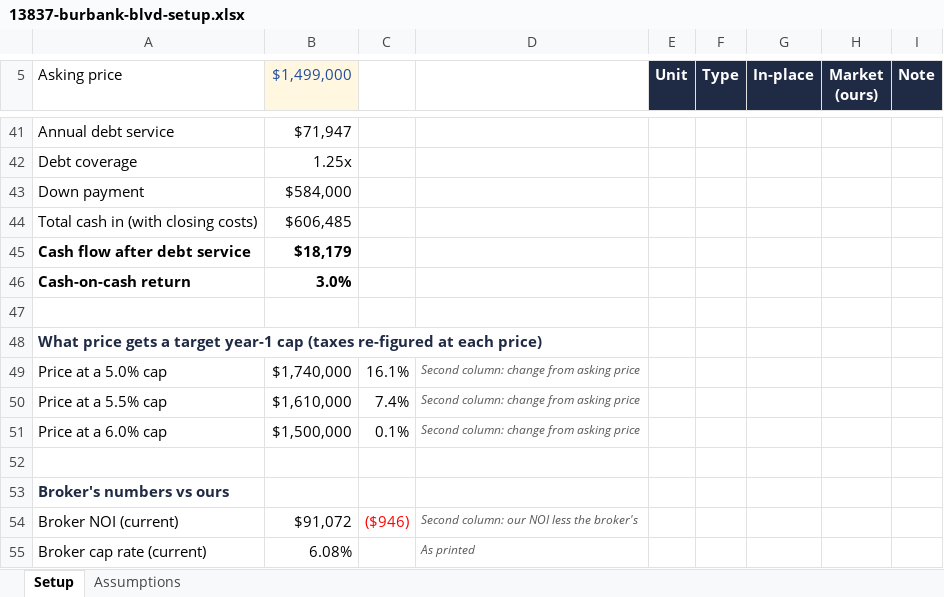
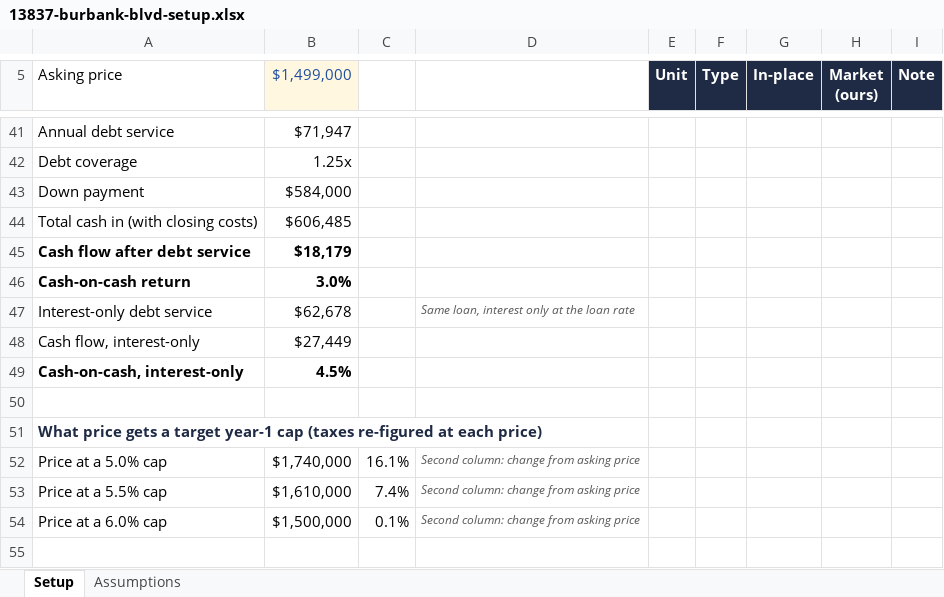
Before and after one commit to LAAA-Deploys/onmarket, an Excel workbook: south-valley-1125/files/13837-burbank-blvd-setup.xlsx, sheet Setup, drawn as a sheet; only a part is shown, gaps mark what is left out; the shorter side is filled out with more unchanged rows; values as stored, in another font and other column widths than the file's, no borders; the diff names each change by its address in the sheet, - before the commit and + after, or states it on an @@ line.

```diff
--- a/south-valley-1125/files/13837-burbank-blvd-setup.xlsx (sheet Setup)
+++ b/south-valley-1125/files/13837-burbank-blvd-setup.xlsx (sheet Setup)
+row 47: Interest-only debt service | $62,678 |  | Same loan, interest only at the loan rate
+row 48: Cash flow, interest-only | $27,449
+row 49: Cash-on-cash, interest-only | 4.5%
```
Also changed, not shown: sheet Assumptions, south-valley-1125/files/13227-oxnard-st-setup.xlsx, south-valley-1125/files/13534-victory-blvd-setup.xlsx, 32 other files.
